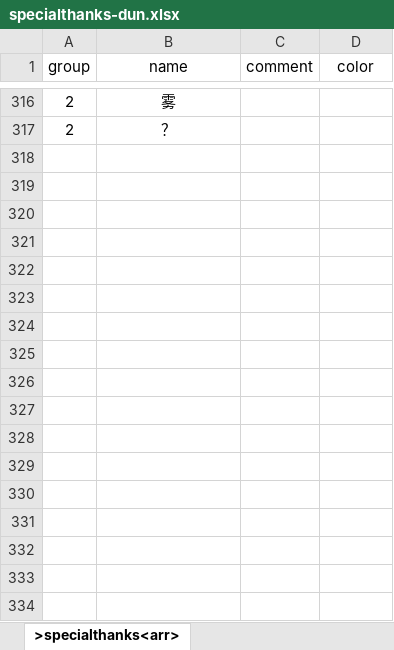
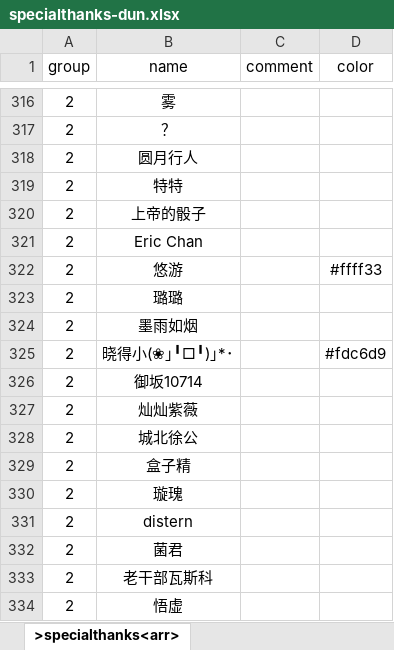
Before and after one commit to VickScarlet/lifeRestart, an Excel workbook: data/specialthanks-dun.xlsx, sheet >specialthanks<arr>, drawn as a sheet; only a part is shown, gaps mark what is left out; values as stored, in another font and other column widths than the file's, no borders; the diff names each change by its address in the sheet, - before the commit and + after, or states it on an @@ line.

Commit message:
update specialthanks

```diff
--- a/data/specialthanks-dun.xlsx (sheet >specialthanks<arr>)
+++ b/data/specialthanks-dun.xlsx (sheet >specialthanks<arr>)
+row 318: 2 | 圆月行人
+row 319: 2 | 特特
+row 320: 2 | 上帝的骰子
+row 321: 2 | Eric Chan
+row 322: 2 | 悠游 |  | #ffff33
+row 323: 2 | 璐璐
+row 324: 2 | 墨雨如烟
+row 325: 2 | 晓得小(❀｣╹□╹)｣*･ |  | #fdc6d9
+row 326: 2 | 御坂10714
+row 327: 2 | 灿灿紫薇
+row 328: 2 | 城北徐公
+row 329: 2 | 盒子精
+row 330: 2 | 璇瑰
+row 331: 2 | distern
+row 332: 2 | 菌君
+row 333: 2 | 老干部瓦斯科
+row 334: 2 | 悟虚
```
Also changed, not shown: data/specialthanks-afd.xlsx, 1 other file.
